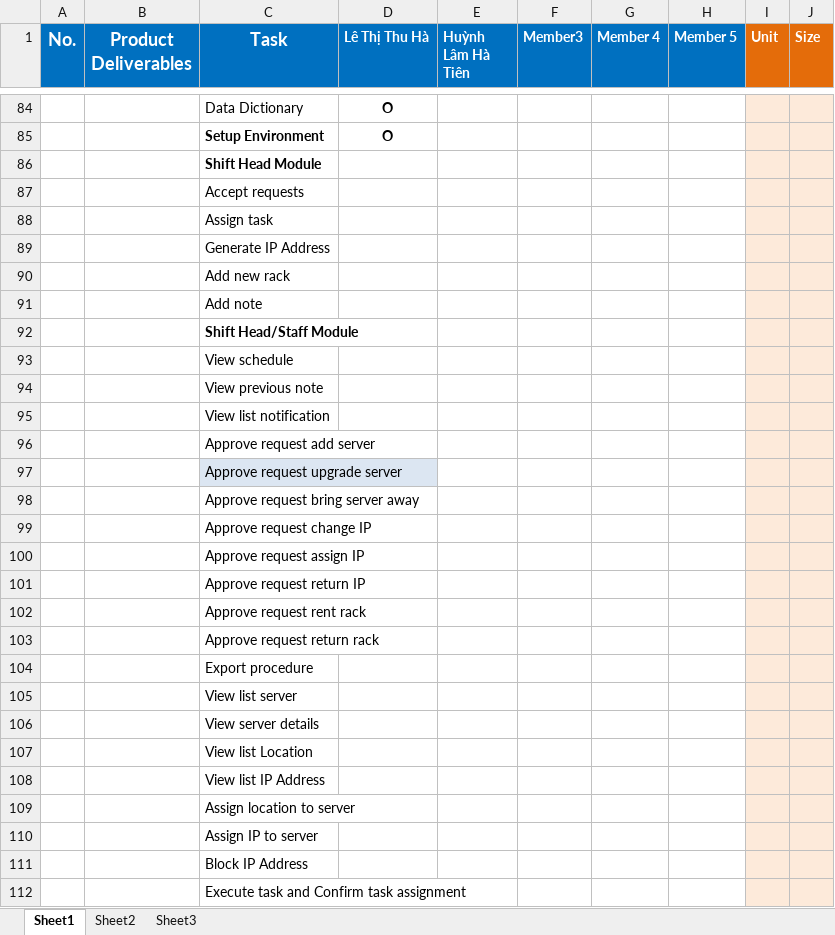
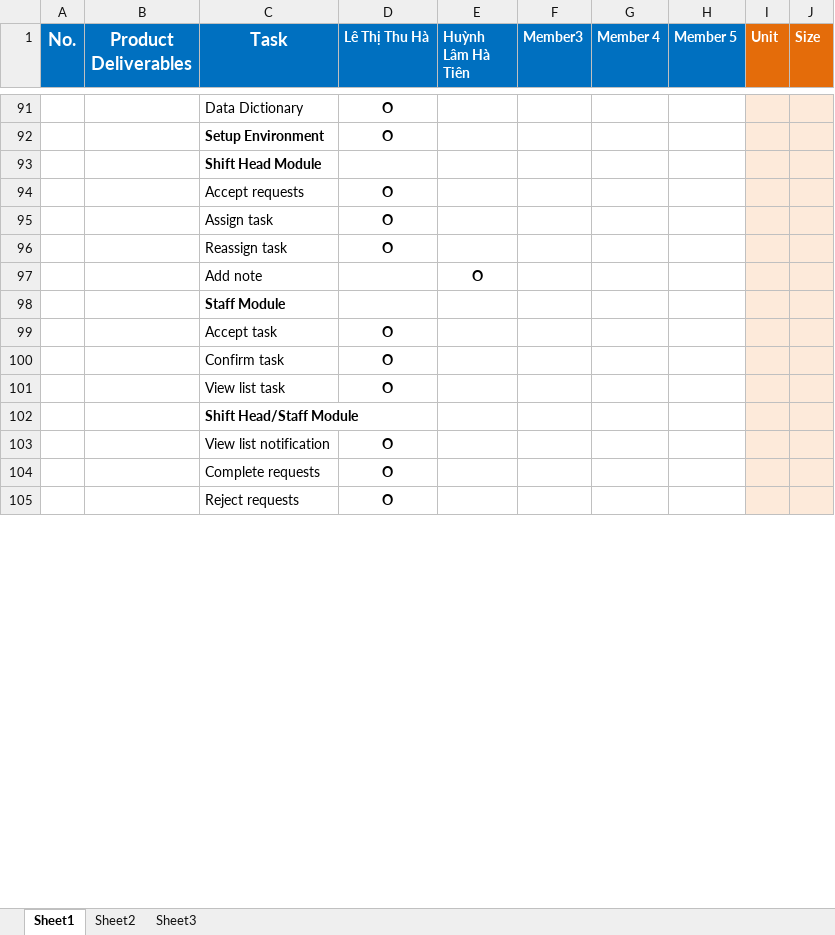
Before and after one commit to haltt051093/IMS-datacenter, an Excel workbook: Document/IMS-datacenter_Tasksheet.xlsx, sheet Sheet1, drawn as a sheet; only a part is shown, gaps mark what is left out; values as stored, in another font and other column widths than the file's, no borders; removed rows and columns are numbered as before the commit, all else as after; the diff covers the shown part only; the diff names each change by its address in the sheet, - before the commit and + after, or states it on an @@ line.

Commit message:
update dictionary + tasksheet

```diff
--- a/Document/IMS-datacenter_Tasksheet.xlsx (sheet Sheet1)
+++ b/Document/IMS-datacenter_Tasksheet.xlsx (sheet Sheet1)
-D94:D95 (Lê Thị Thu Hà): (empty)
+D94:D95 (Lê Thị Thu Hà): O
-row 89:  |  | Generate IP Address
-row 90:  |  | Add new rack
+row 96:  |  | Reassign task | O
+row 97:  |  | Add note |  | O
-C98 (Task): Add note
+C98 (Task): Staff Module
-C98 bold: off
+C98 bold: on
+row 99:  |  | Accept task | O
+row 100:  |  | Confirm task | O
+row 101:  |  | View list task | O
-row 93:  |  | View schedule
-row 94:  |  | View previous note
-D103 (Lê Thị Thu Hà): (empty)
+D103 (Lê Thị Thu Hà): O
-row 96:  |  | Approve request add server
-row 97:  |  | Approve request upgrade server
-row 98:  |  | Approve request bring server away
-row 99:  |  | Approve request change IP
-row 100:  |  | Approve request assign IP
-row 101:  |  | Approve request return IP
-row 102:  |  | Approve request rent rack
-row 103:  |  | Approve request return rack
-row 104:  |  | Export procedure
-row 105:  |  | View list server
-row 106:  |  | View server details
-row 107:  |  | View list Location
-row 108:  |  | View list IP Address
-row 109:  |  | Assign location to server
-row 110:  |  | Assign IP to server
-row 111:  |  | Block IP Address
-row 112:  |  | Execute task and Confirm task assignment
+row 104:  |  | Complete requests | O
+row 105:  |  | Reject requests | O
```
Also changed, not shown: 59 added rows, 56 removed rows, 14 edited cells and cell formats elsewhere in this sheet, 1 other file.
